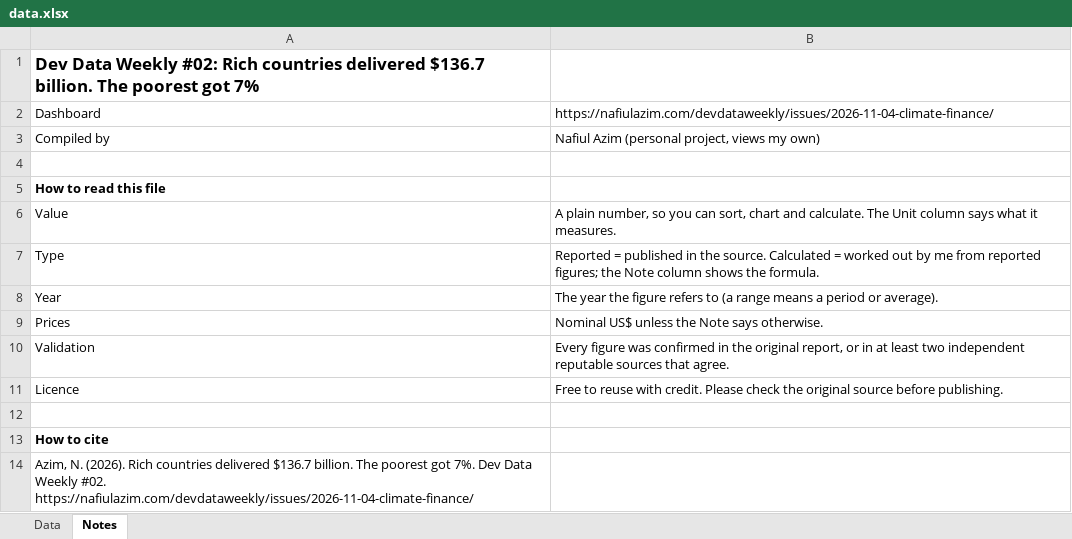
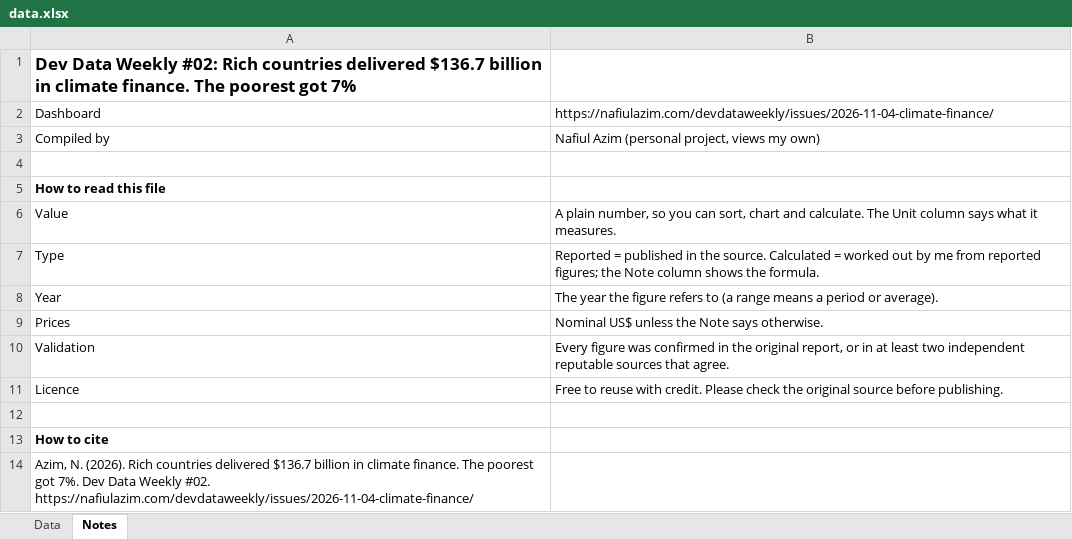
Before and after one commit to nafiulazim/website, an Excel workbook: devdataweekly/issues/2026-11-04-climate-finance/data.xlsx, sheet Notes, drawn as a sheet; values as stored, in another font and other column widths than the file's, no borders; the diff names each change by its address in the sheet, - before the commit and + after, or states it on an @@ line.

```diff
--- a/devdataweekly/issues/2026-11-04-climate-finance/data.xlsx (sheet Notes)
+++ b/devdataweekly/issues/2026-11-04-climate-finance/data.xlsx (sheet Notes)
-A1: …delivered $136.7 billion. The poorest…
+A1: …delivered $136.7 billion in climate finance. The poorest…
-A14: …delivered $136.7 billion. The poorest…
+A14: …delivered $136.7 billion in climate finance. The poorest…
```
Also changed, not shown: devdataweekly/issues/2026-10-28-aid-gap/data.xlsx, 19 other files.
